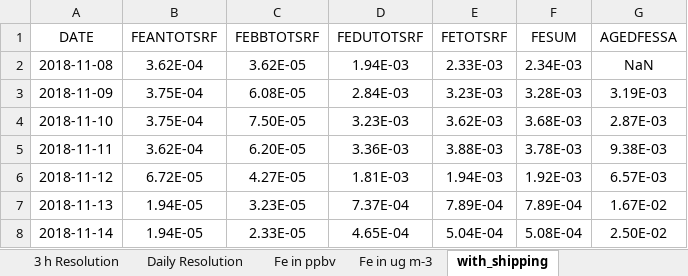
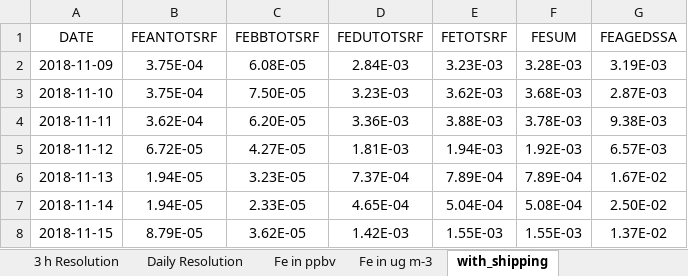
Before and after one commit to haleyplaas/FeSSA, an Excel workbook: data files/Fe-SSA_Plaas.xlsx, sheet with_shipping, drawn as a sheet; only a part is shown; the shorter side is filled out with more unchanged rows; values as stored, in another font and other column widths than the file's, no borders; the diff names each change by its address in the sheet, - before the commit and + after, or states it on an @@ line.

```diff
--- a/data files/Fe-SSA_Plaas.xlsx (sheet with_shipping)
+++ b/data files/Fe-SSA_Plaas.xlsx (sheet with_shipping)
-G1: AGEDFESSA
+G1: FEAGEDSSA
-row 2: 2018-11-08 | 3.62E-04 | 3.62E-05 | 1.94E-03 | 2.33E-03 | 2.34E-03 | NaN
```
Also changed, not shown: sheet without_shipping, 1 other file.
